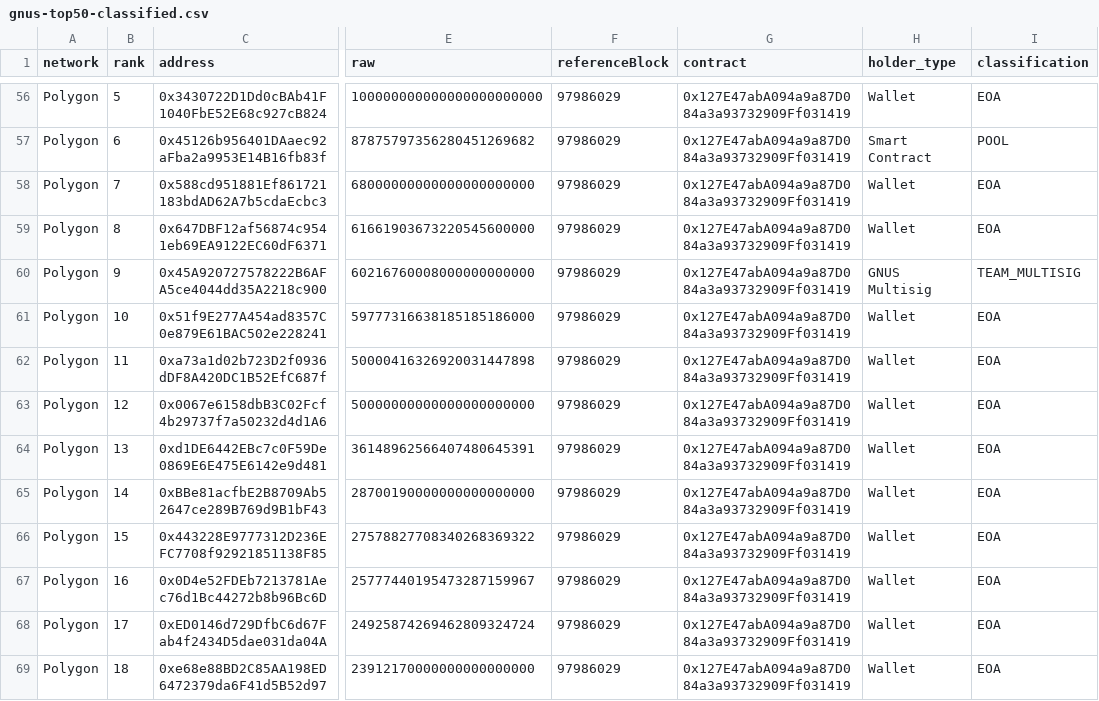
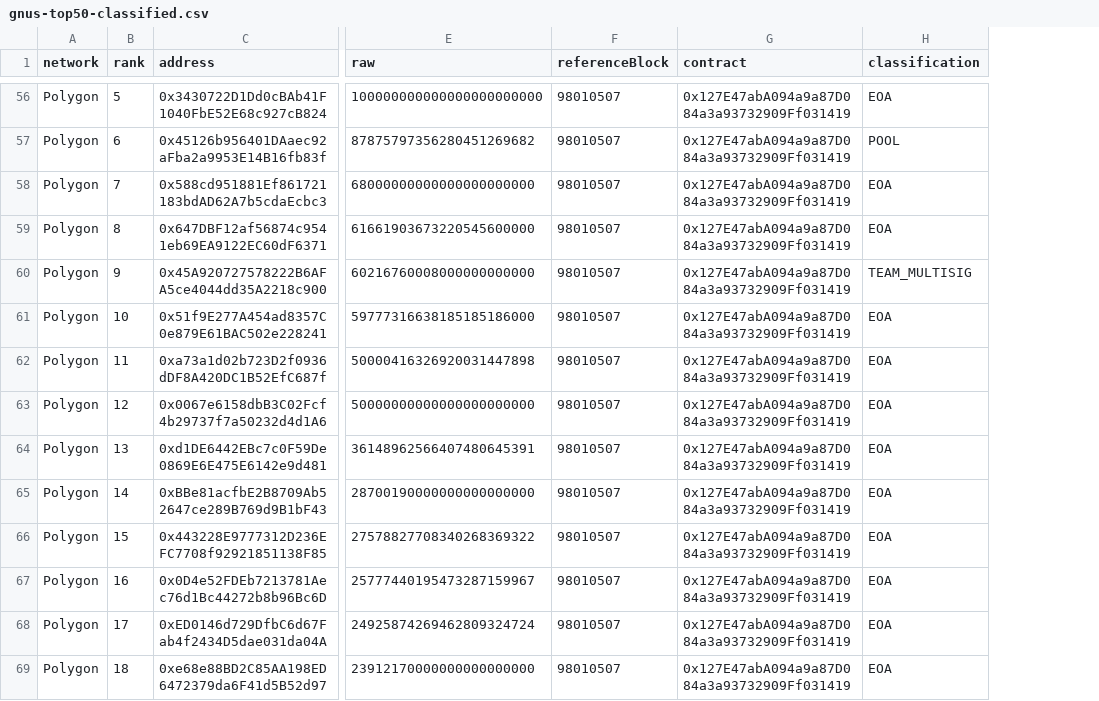
Before and after one commit to Memoi/gnus-digest, a CSV file: public/gnus-top50-classified.csv, drawn as a sheet; only a part is shown, gaps mark what is left out; the diff covers the shown part only; the diff names each change by its address in the sheet, - before the commit and + after, or states it on an @@ line.

Commit message:
chore: update GNUS top 50 holders

```diff
--- a/public/gnus-top50-classified.csv
+++ b/public/gnus-top50-classified.csv
-column H (holder_type), rows 56-69: Wallet | Smart Contract | Wallet | Wallet | GNUS Multisig | Wallet | Wallet | Wallet | Wallet | Wallet | Wallet | Wallet | Wallet | Wallet
-F56:F69 (referenceBlock): 97986029
+F56:F69 (referenceBlock): 98010507
```
Also changed, not shown: 86 edited cells elsewhere in this file, public/gnus-top50.csv, 1 other file.
